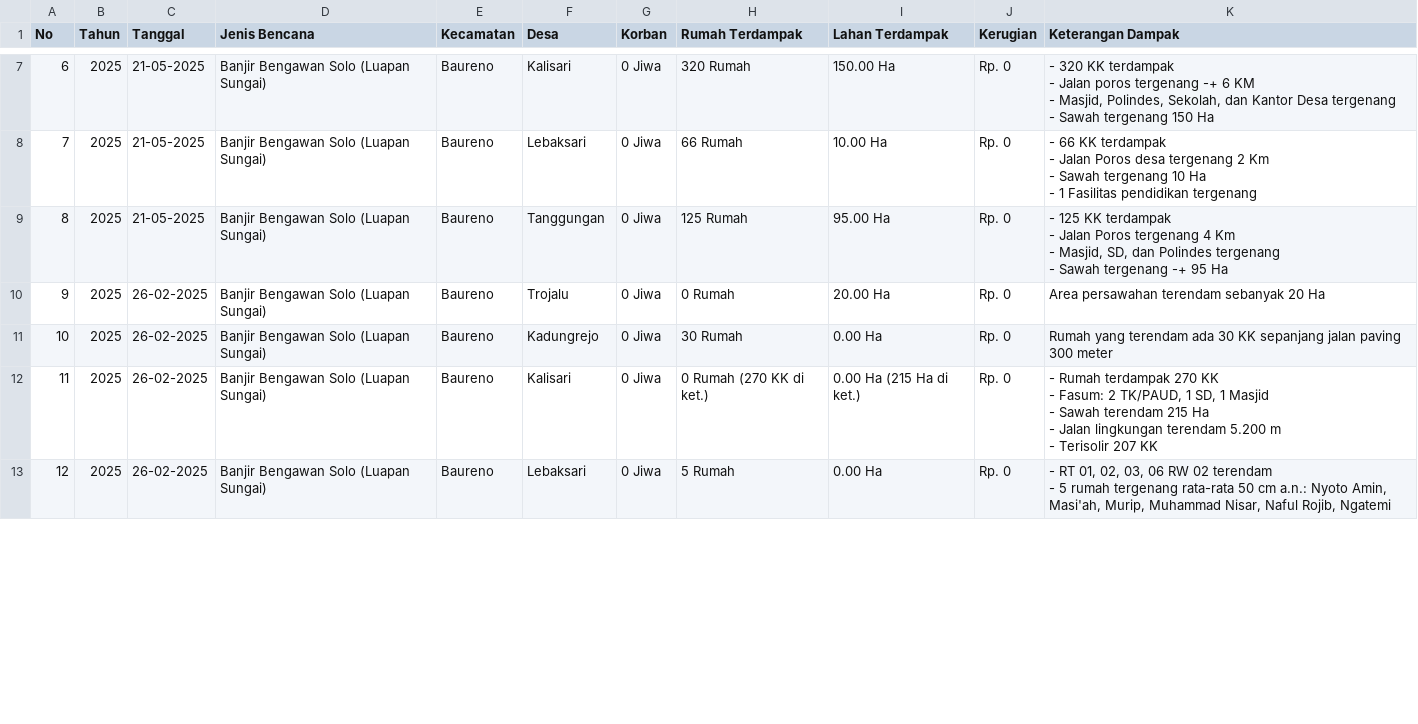
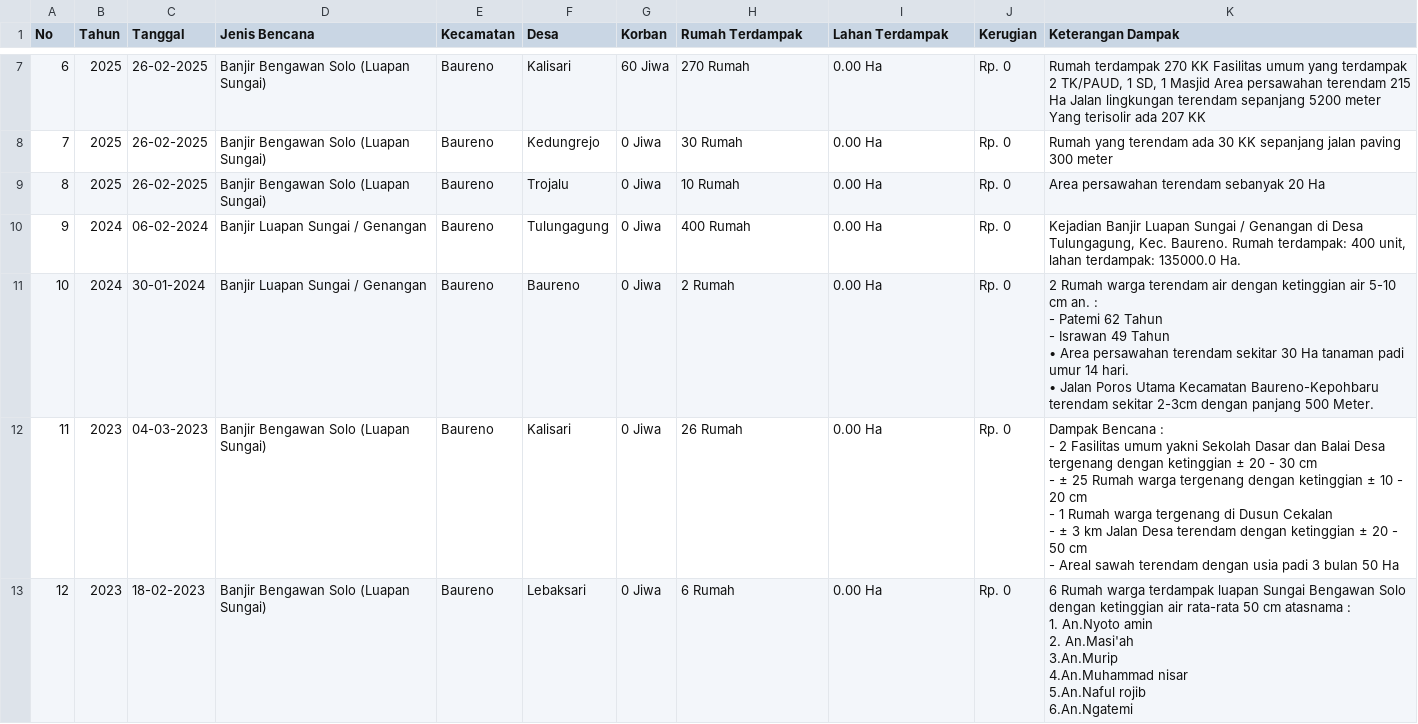
Before and after one commit to sabiluu/SIGAB, a CSV file: rekap_banjir_baureno.csv, drawn as a sheet; only a part is shown, gaps mark what is left out; ↵ is a line break in a cell; the diff covers the shown part only; the diff names each change by its address in the sheet, - before the commit and + after, or states it on an @@ line.

```diff
--- a/rekap_banjir_baureno.csv
+++ b/rekap_banjir_baureno.csv
-C7:C9 (Tanggal): 21-05-2025
+C7:C9 (Tanggal): 26-02-2025
-G7 (Korban): 0 Jiwa
+G7 (Korban): 60 Jiwa
-H7 (Rumah Terdampak): 320 Rumah
+H7 (Rumah Terdampak): 270 Rumah
-I7 (Lahan Terdampak): 150.00 Ha
+I7 (Lahan Terdampak): 0.00 Ha
-K7 (Keterangan Dampak): - 320 KK terdampak ↵ - Jalan poros tergenang -+ 6 KM ↵ - Masjid, Polindes, Sekolah, dan Kantor Desa tergenang ↵ - Sawah tergenang 150 Ha
+K7 (Keterangan Dampak): Rumah terdampak 270 KK Fasilitas umum yang terdampak 2 TK/PAUD, 1 SD, 1 Masjid Area persawahan terendam 215 Ha Jalan lingkungan terendam sepanjang 5200 meter Yang terisolir ada 207 KK
-F8 (Desa): Lebaksari
+F8 (Desa): Kedungrejo
-H8 (Rumah Terdampak): 66 Rumah
+H8 (Rumah Terdampak): 30 Rumah
-I8 (Lahan Terdampak): 10.00 Ha
+I8 (Lahan Terdampak): 0.00 Ha
-K8 (Keterangan Dampak): - 66 KK terdampak ↵ - Jalan Poros desa tergenang 2 Km ↵ - Sawah tergenang 10 Ha ↵ - 1 Fasilitas pendidikan tergenang
+K8 (Keterangan Dampak): Rumah yang terendam ada 30 KK sepanjang jalan paving 300 meter
-F9 (Desa): Tanggungan
+F9 (Desa): Trojalu
-H9 (Rumah Terdampak): 125 Rumah
+H9 (Rumah Terdampak): 10 Rumah
-I9 (Lahan Terdampak): 95.00 Ha
+I9 (Lahan Terdampak): 0.00 Ha
-K9 (Keterangan Dampak): - 125 KK terdampak ↵ - Jalan Poros tergenang 4 Km ↵ - Masjid, SD, dan Polindes tergenang ↵ - Sawah tergenang -+ 95 Ha
+K9 (Keterangan Dampak): Area persawahan terendam sebanyak 20 Ha
-B10:B11 (Tahun): 2025
+B10:B11 (Tahun): 2024
-C10 (Tanggal): 26-02-2025
+C10 (Tanggal): 06-02-2024
-D10:D11 (Jenis Bencana): Banjir Bengawan Solo (Luapan Sungai)
+D10:D11 (Jenis Bencana): Banjir Luapan Sungai / Genangan
-F10 (Desa): Trojalu
+F10 (Desa): Tulungagung
-H10 (Rumah Terdampak): 0 Rumah
+H10 (Rumah Terdampak): 400 Rumah
-I10 (Lahan Terdampak): 20.00 Ha
+I10 (Lahan Terdampak): 0.00 Ha
-K10 (Keterangan Dampak): Area persawahan terendam sebanyak 20 Ha
+K10 (Keterangan Dampak): Kejadian Banjir Luapan Sungai / Genangan di Desa Tulungagung, Kec. Baureno. Rumah terdampak: 400 unit, lahan terdampak: 135000.0 Ha.
-C11 (Tanggal): 26-02-2025
+C11 (Tanggal): 30-01-2024
-F11 (Desa): Kadungrejo
+F11 (Desa): Baureno
-H11 (Rumah Terdampak): 30 Rumah
+H11 (Rumah Terdampak): 2 Rumah
-K11 (Keterangan Dampak): Rumah yang terendam ada 30 KK sepanjang jalan paving 300 meter
+K11 (Keterangan Dampak): 2 Rumah warga terendam air dengan ketinggian air 5-10 cm an. : ↵ - Patemi 62 Tahun ↵ - Israwan 49 Tahun ↵ • Area persawahan terendam sekitar 30 Ha tanaman padi umur 14 hari. ↵ • Jalan Poros Utama Kecamatan Baureno-Kepohbaru terendam sekitar 2-3cm dengan panjang 500 Meter.
-B12:B13 (Tahun): 2025
+B12:B13 (Tahun): 2023
-C12 (Tanggal): 26-02-2025
+C12 (Tanggal): 04-03-2023
-H12 (Rumah Terdampak): 0 Rumah (270 KK di ket.)
+H12 (Rumah Terdampak): 26 Rumah
-I12 (Lahan Terdampak): 0.00 Ha (215 Ha di ket.)
+I12 (Lahan Terdampak): 0.00 Ha
-K12 (Keterangan Dampak): - Rumah terdampak 270 KK ↵ - Fasum: 2 TK/PAUD, 1 SD, 1 Masjid ↵ - Sawah terendam 215 Ha ↵ - Jalan lingkungan terendam 5.200 m ↵ - Terisolir 207 KK
+K12 (Keterangan Dampak): Dampak Bencana : ↵ - 2 Fasilitas umum yakni Sekolah Dasar dan Balai Desa tergenang dengan ketinggian ± 20 - 30 cm ↵ - ± 25 Rumah warga tergenang dengan ketinggian ± 10 - 20 cm ↵ - 1 Rumah warga tergenang di Dusun Cekalan ↵ - ± 3 km Jalan Desa terendam dengan ketinggian ± 20 - 50 cm ↵ - Areal sawah terendam dengan usia padi 3 bulan 50 Ha
-C13 (Tanggal): 26-02-2025
+C13 (Tanggal): 18-02-2023
-H13 (Rumah Terdampak): 5 Rumah
+H13 (Rumah Terdampak): 6 Rumah
-K13 (Keterangan Dampak): - RT 01, 02, 03, 06 RW 02 terendam ↵ - 5 rumah tergenang rata-rata 50 cm a.n.: Nyoto Amin, Masi'ah, Murip, Muhammad Nisar, Naful Rojib, Ngatemi
+K13 (Keterangan Dampak): 6 Rumah warga terdampak luapan Sungai Bengawan Solo dengan ketinggian air rata-rata 50 cm atasnama : ↵ 1. An.Nyoto amin ↵ 2. An.Masi'ah ↵ 3.An.Murip ↵ 4.An.Muhammad nisar ↵ 5.An.Naful rojib ↵ 6.An.Ngatemi
```
Also changed, not shown: 39 edited cells elsewhere in this file, 4 other files.
